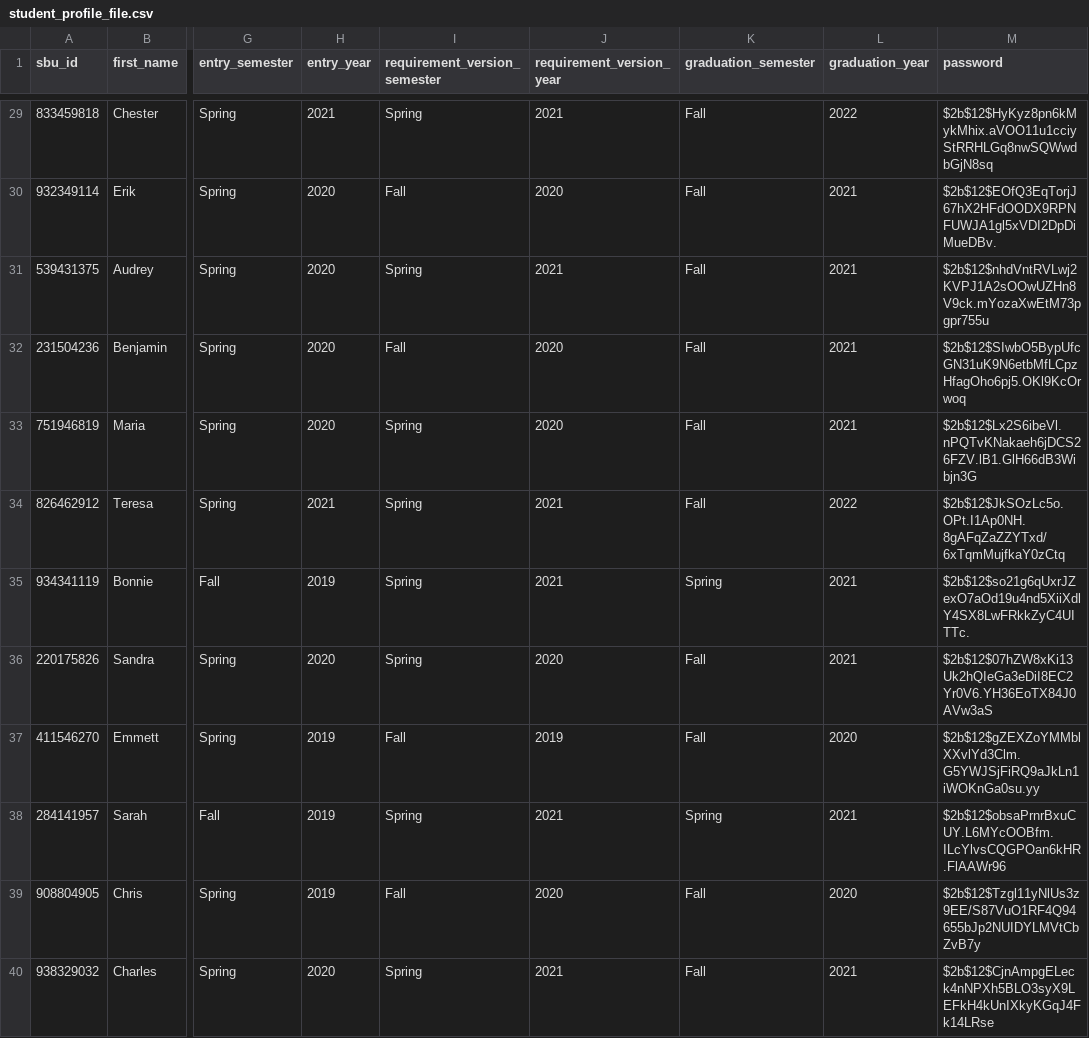
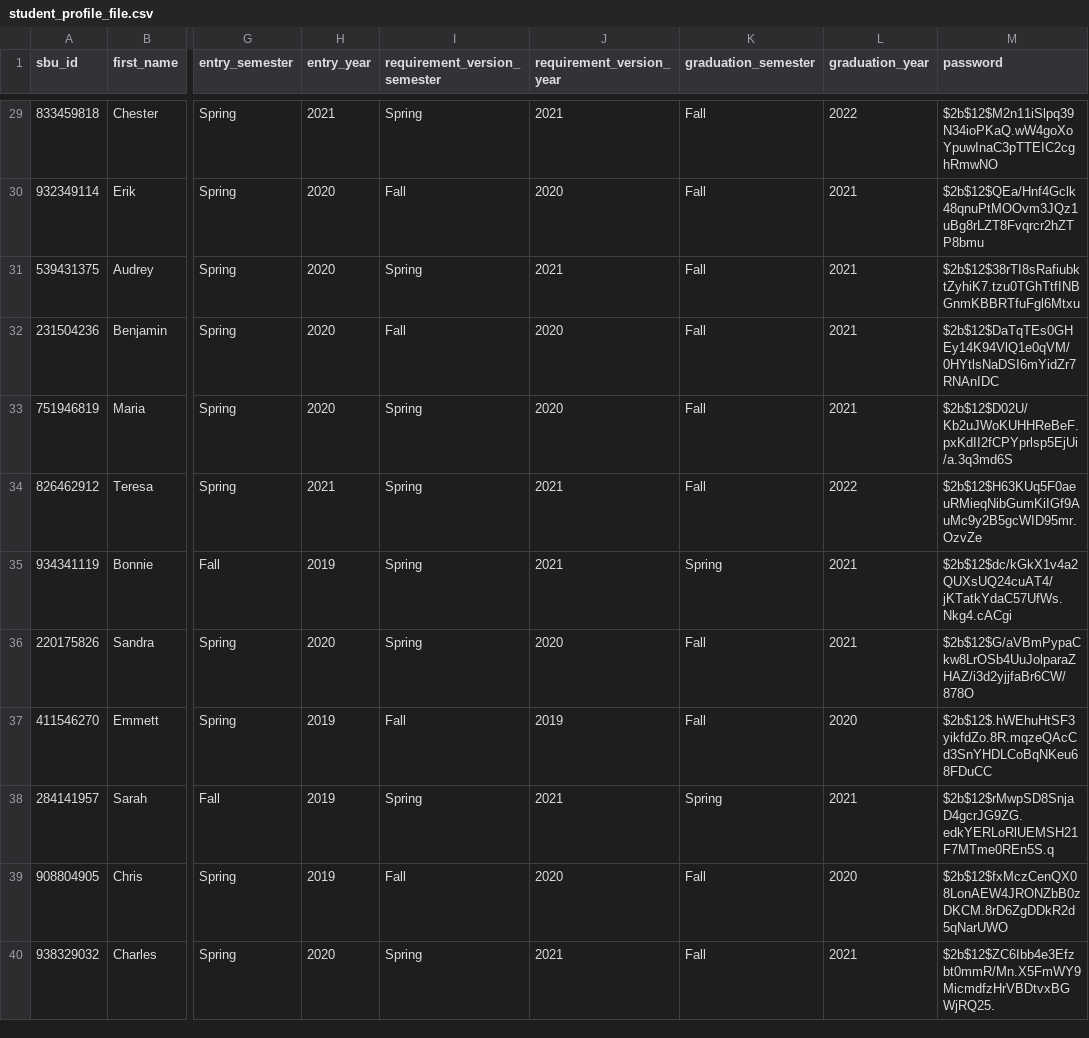
Before and after one commit to casseyhu/mast, a CSV file: backend/data/student_profile_file.csv, drawn as a sheet; only a part is shown, gaps mark what is left out; the diff covers the shown part only; the diff names each change by its address in the sheet, - before the commit and + after, or states it on an @@ line.

Commit message:
passwords changed to first names only

```diff
--- a/backend/data/student_profile_file.csv
+++ b/backend/data/student_profile_file.csv
-M29 (password): $2b$12$HyKyz8pn6kMykMhix.aVOO11u1cciyStRRHLGq8nwSQWwdbGjN8sq
+M29 (password): $2b$12$M2n11iSlpq39N34ioPKaQ.wW4goXoYpuwInaC3pTTEIC2cghRmwNO
-M30 (password): $2b$12$EOfQ3EqTorjJ67hX2HFdOODX9RPNFUWJA1gl5xVDI2DpDiMueDBv.
+M30 (password): $2b$12$QEa/Hnf4Gclk48qnuPtMOOvm3JQz1uBg8rLZT8Fvqrcr2hZTP8bmu
-M31 (password): $2b$12$nhdVntRVLwj2KVPJ1A2sOOwUZHn8V9ck.mYozaXwEtM73pgpr755u
+M31 (password): $2b$12$38rTI8sRafiubktZyhiK7.tzu0TGhTtfINBGnmKBBRTfuFgl6Mtxu
-M32 (password): $2b$12$SIwbO5BypUfcGN31uK9N6etbMfLCpzHfagOho6pj5.OKl9KcOrwoq
+M32 (password): $2b$12$DaTqTEs0GHEy14K94VlQ1e0qVM/0HYtlsNaDSI6mYidZr7RNAnIDC
-M33 (password): $2b$12$Lx2S6ibeVl.nPQTvKNakaeh6jDCS26FZV.lB1.GlH66dB3Wibjn3G
+M33 (password): $2b$12$D02U/Kb2uJWoKUHHReBeF.pxKdII2fCPYprlsp5EjUi/a.3q3md6S
-M34 (password): $2b$12$JkSOzLc5o.OPt.I1Ap0NH.8gAFqZaZZYTxd/6xTqmMujfkaY0zCtq
+M34 (password): $2b$12$H63KUq5F0aeuRMieqNibGumKiIGf9AuMc9y2B5gcWID95mr.OzvZe
-M35 (password): $2b$12$so21g6qUxrJZexO7aOd19u4nd5XiiXdlY4SX8LwFRkkZyC4UITTc.
+M35 (password): $2b$12$dc/kGkX1v4a2QUXsUQ24cuAT4/jKTatkYdaC57UfWs.Nkg4.cACgi
-M36 (password): $2b$12$07hZW8xKi13Uk2hQIeGa3eDiI8EC2Yr0V6.YH36EoTX84J0AVw3aS
+M36 (password): $2b$12$G/aVBmPypaCkw8LrOSb4UuJolparaZHAZ/i3d2yjjfaBr6CW/878O
-M37 (password): $2b$12$gZEXZoYMMblXXvlYd3Clm.G5YWJSjFiRQ9aJkLn1iWOKnGa0su.yy
+M37 (password): $2b$12$.hWEhuHtSF3yikfdZo.8R.mqzeQAcCd3SnYHDLCoBqNKeu68FDuCC
-M38 (password): $2b$12$obsaPrnrBxuCUY.L6MYcOOBfm.ILcYlvsCQGPOan6kHR.FlAAWr96
+M38 (password): $2b$12$rMwpSD8SnjaD4gcrJG9ZG.edkYERLoRlUEMSH21F7MTme0REn5S.q
-M39 (password): $2b$12$Tzgl11yNlUs3z9EE/S87VuO1RF4Q94655bJp2NUIDYLMVtCbZvB7y
+M39 (password): $2b$12$fxMczCenQX08LonAEW4JRONZbB0zDKCM.8rD6ZgDDkR2d5qNarUWO
-M40 (password): $2b$12$CjnAmpgELeck4nNPXh5BLO3syX9LEFkH4kUnIXkyKGqJ4Fk14LRse
+M40 (password): $2b$12$ZC6Ibb4e3Efzbt0mmR/Mn.X5FmWY9MicmdfzHrVBDtvxBGWjRQ25.
```
Also changed, not shown: 38 edited cells elsewhere in this file.
